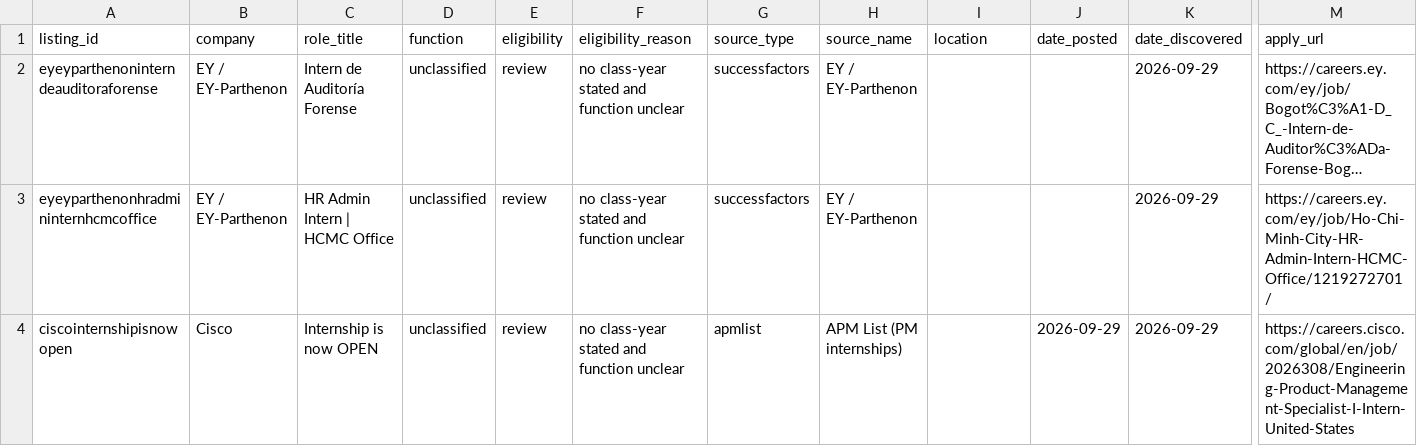
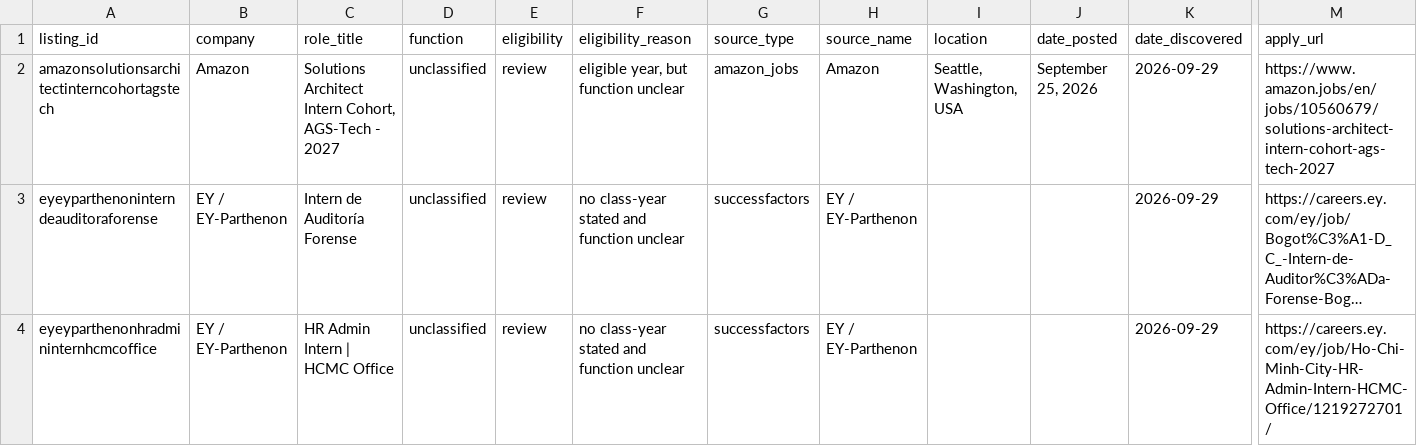
Before and after one commit to shivendaw-byte/internship-watcher, a CSV file: listings.csv, drawn as a sheet; only a part is shown, gaps mark what is left out; the shorter side is filled out with more unchanged rows; long unchanged cells end in …; rows hold the shown columns only; the diff names each change by its address in the sheet, - before the commit and + after, or states it on an @@ line.

```diff
--- a/listings.csv
+++ b/listings.csv
+row 2: amazonsolutionsarchitectinterncohortagstech | Amazon | Solutions Architect Intern Cohort, AGS-Tech - 2027 | unclassified | review | eligible year, but function unclear | amazon_jobs | Amazon | Seattle, Washington, USA | September 25, 2026 | 2026-09-29 | https://www.amazon.jobs/en/jobs/10560679/solutions-architect-intern-cohort-ags-tech-2027
```
Also changed, not shown: 1 other file.
